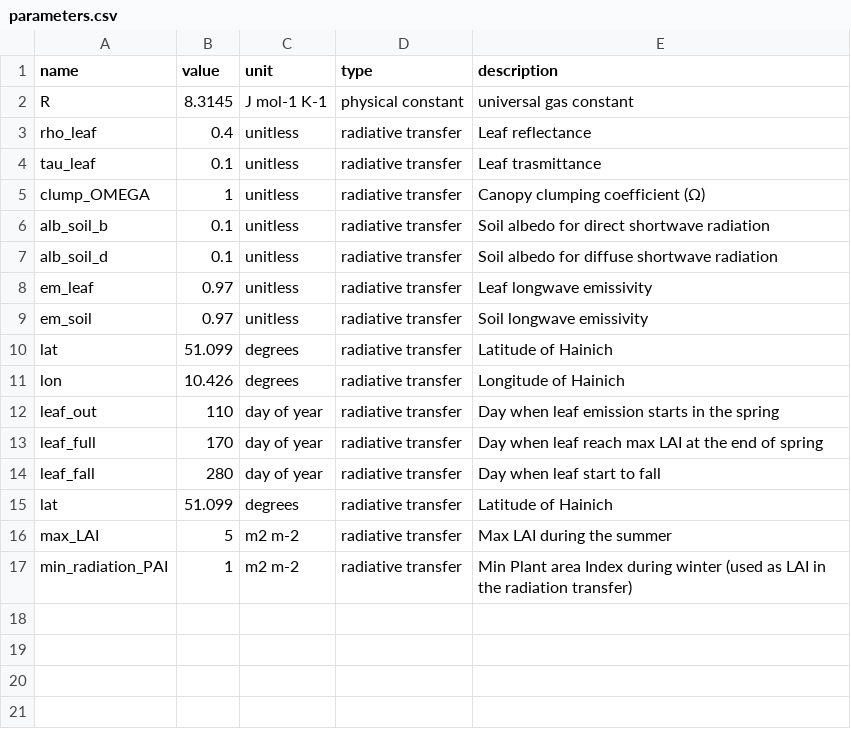
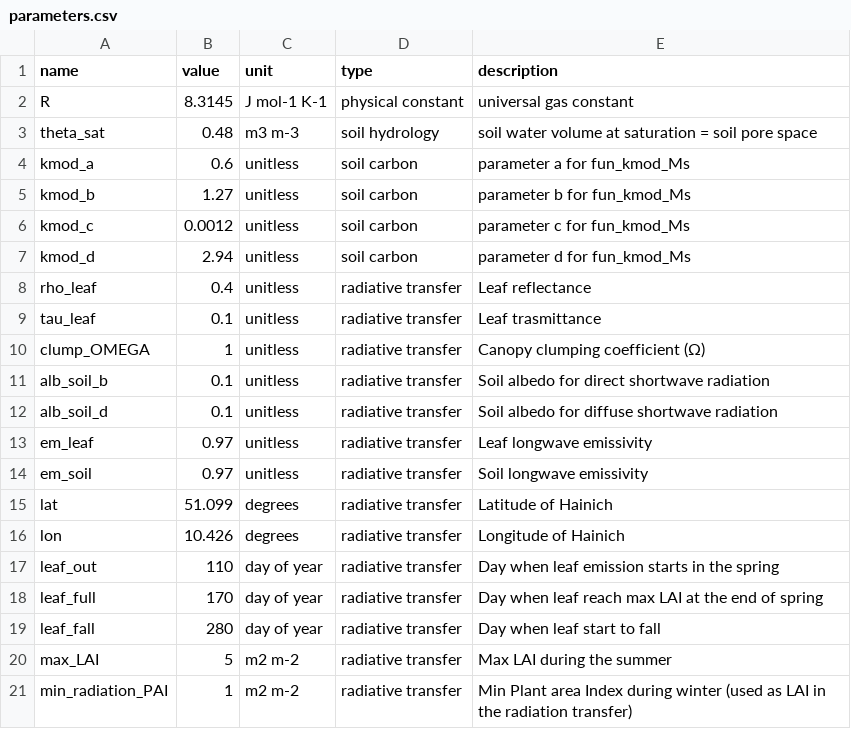
Before and after one commit to eap-fes-unigoe/canopy-model, a CSV file: parameters.csv, drawn as a sheet.

Commit message:
Resolved conflict in parameters.csv

```diff
--- a/parameters.csv
+++ b/parameters.csv
@@ -2,2 +2,7 @@ name,value,unit,type,description
 R,8.3145,J mol-1 K-1,physical constant,universal gas constant
+theta_sat,0.48,m3 m-3,soil hydrology,soil water volume at saturation = soil pore space
+kmod_a,0.6,unitless,soil carbon,parameter a for fun_kmod_Ms
+kmod_b,1.27,unitless,soil carbon,parameter b for fun_kmod_Ms
+kmod_c,0.0012,unitless,soil carbon,parameter c for fun_kmod_Ms
+kmod_d,2.94,unitless,soil carbon,parameter d for fun_kmod_Ms
 rho_leaf,0.4,unitless,radiative transfer,Leaf reflectance
@@ -14,3 +19,2 @@ leaf_full,170,day of year,radiative transfer,Day when leaf reach max LAI at the
 leaf_fall,280,day of year,radiative transfer,Day when leaf start to fall
-lat,51.099,degrees,radiative transfer,Latitude of Hainich
 max_LAI,5,m2 m-2,radiative transfer,Max LAI during the summer
```
